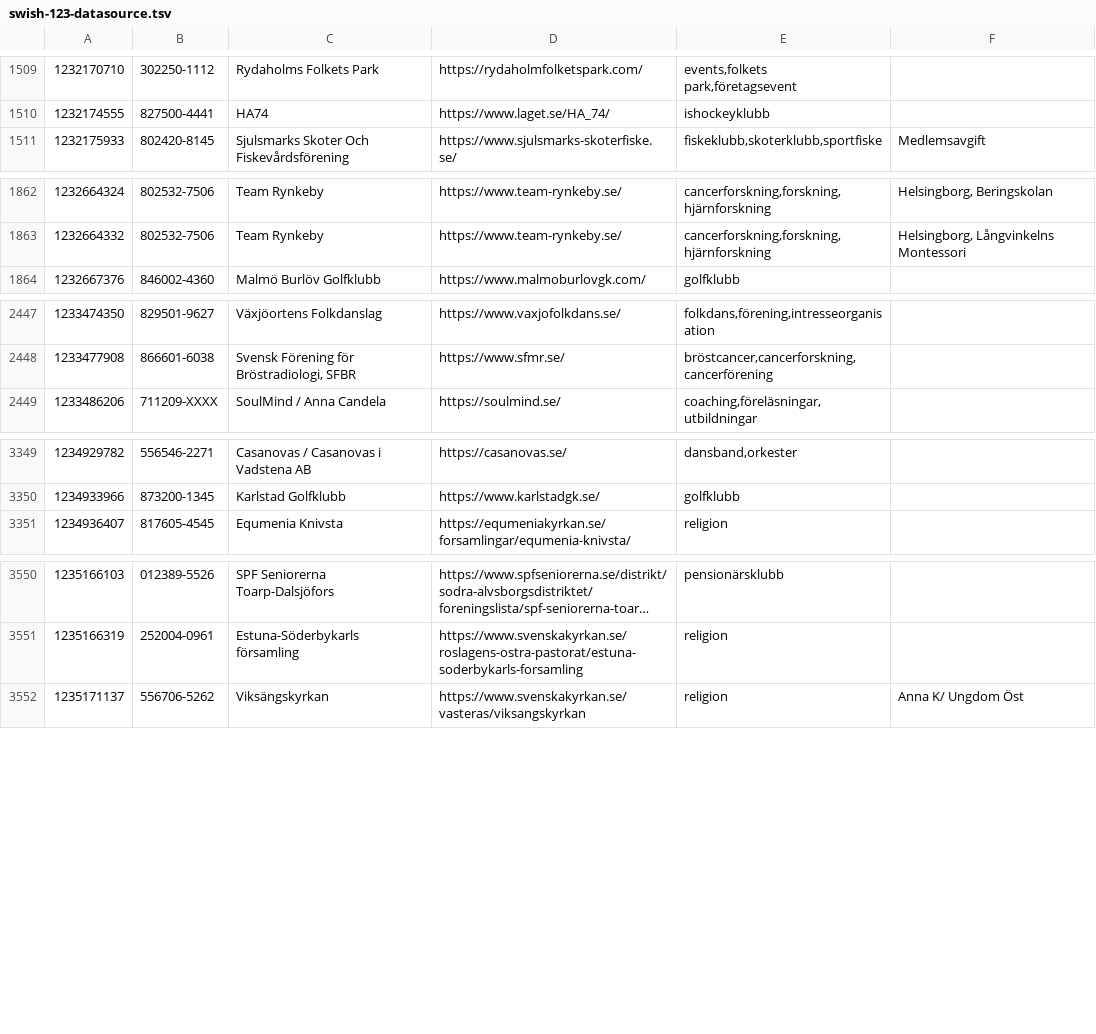
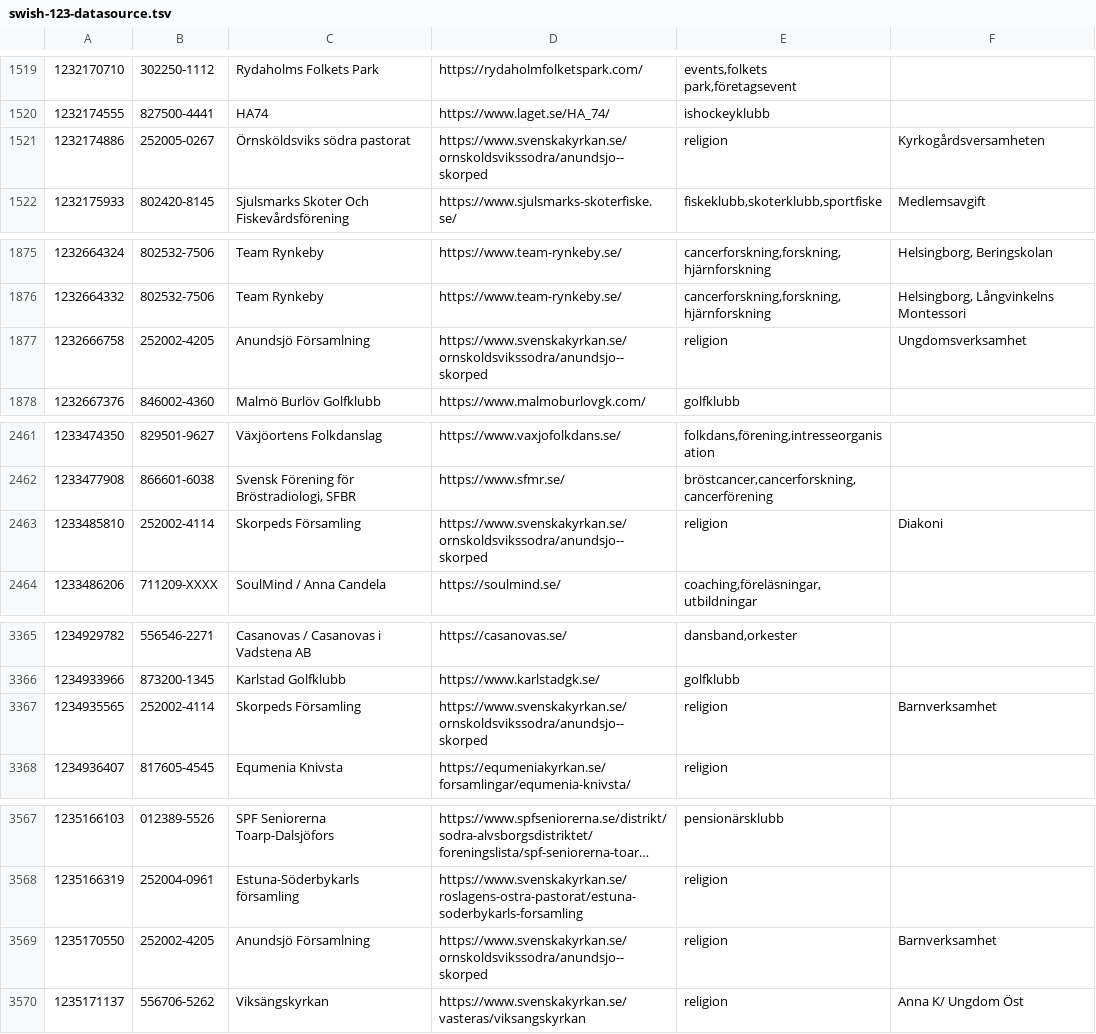
Before and after one commit to cisene/swish-123, a TSV file: text/swish-123-datasource.tsv, drawn as a sheet; only a part is shown, gaps mark what is left out; long unchanged cells end in …; the diff covers the shown part only; the diff names each change by its address in the sheet, - before the commit and + after, or states it on an @@ line.

```diff
--- a/text/swish-123-datasource.tsv
+++ b/text/swish-123-datasource.tsv
+row 1521: 1232174886 | 252005-0267 | Örnsköldsviks södra pastorat | https://www.svenskakyrkan.se/ornskoldsvikssodra/anundsjo--skorped | religion | Kyrkogårdsversamheten
+row 1877: 1232666758 | 252002-4205 | Anundsjö Församlning | https://www.svenskakyrkan.se/ornskoldsvikssodra/anundsjo--skorped | religion | Ungdomsverksamhet
+row 2463: 1233485810 | 252002-4114 | Skorpeds Församling | https://www.svenskakyrkan.se/ornskoldsvikssodra/anundsjo--skorped | religion | Diakoni
+row 3367: 1234935565 | 252002-4114 | Skorpeds Församling | https://www.svenskakyrkan.se/ornskoldsvikssodra/anundsjo--skorped | religion | Barnverksamhet
+row 3569: 1235170550 | 252002-4205 | Anundsjö Församlning | https://www.svenskakyrkan.se/ornskoldsvikssodra/anundsjo--skorped | religion | Barnverksamhet
```
Also changed, not shown: 14 added rows and 1 edited cell elsewhere in this file, text/swish-123-datasource.csv, 4 other files.
